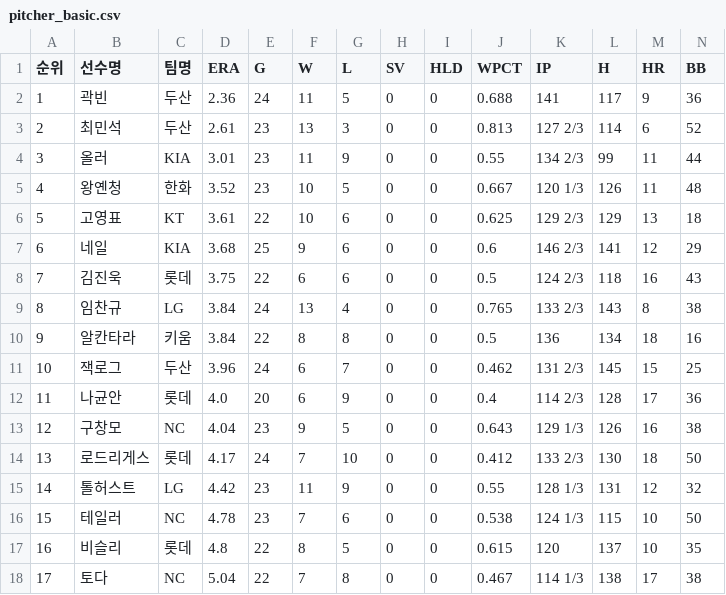
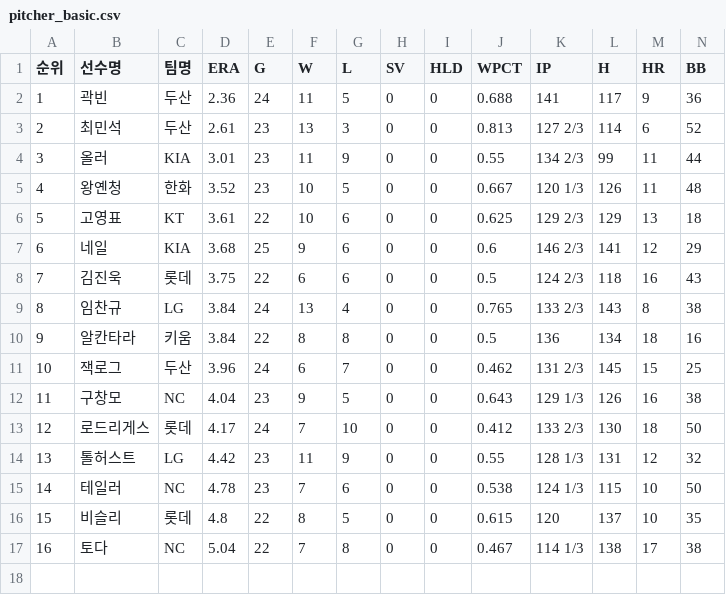
Before and after one commit to yruserious/kbo-fangraphs, a CSV file: data_raw/2026_kbo_official/pitcher_basic.csv, drawn as a sheet; only a part is shown; removed rows and columns are numbered as before the commit, all else as after; rows hold the shown columns only; the diff names each change by its address in the sheet, - before the commit and + after, or states it on an @@ line.

```diff
--- a/data_raw/2026_kbo_official/pitcher_basic.csv
+++ b/data_raw/2026_kbo_official/pitcher_basic.csv
-row 12: 11 | 나균안 | 롯데 | 4.0 | 20 | 6 | 9 | 0 | 0 | 0.4 | 114 2/3 | 128 | 17 | 36
@@ column A (순위) renumbered from row 12 down @@
```
Also changed, not shown: 1 other file.
